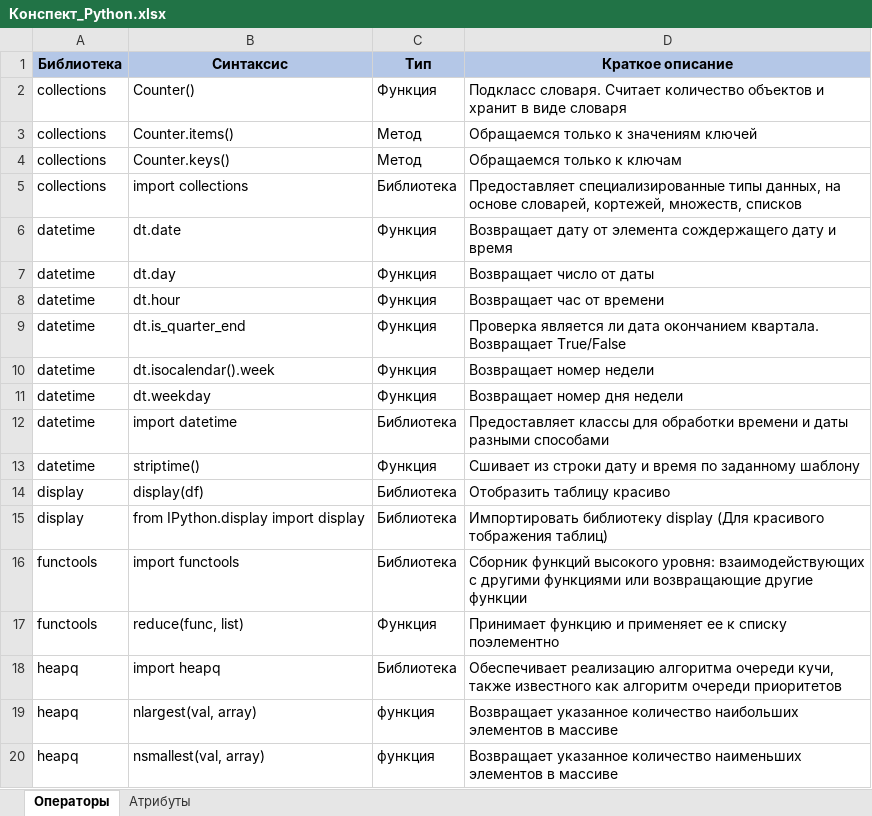
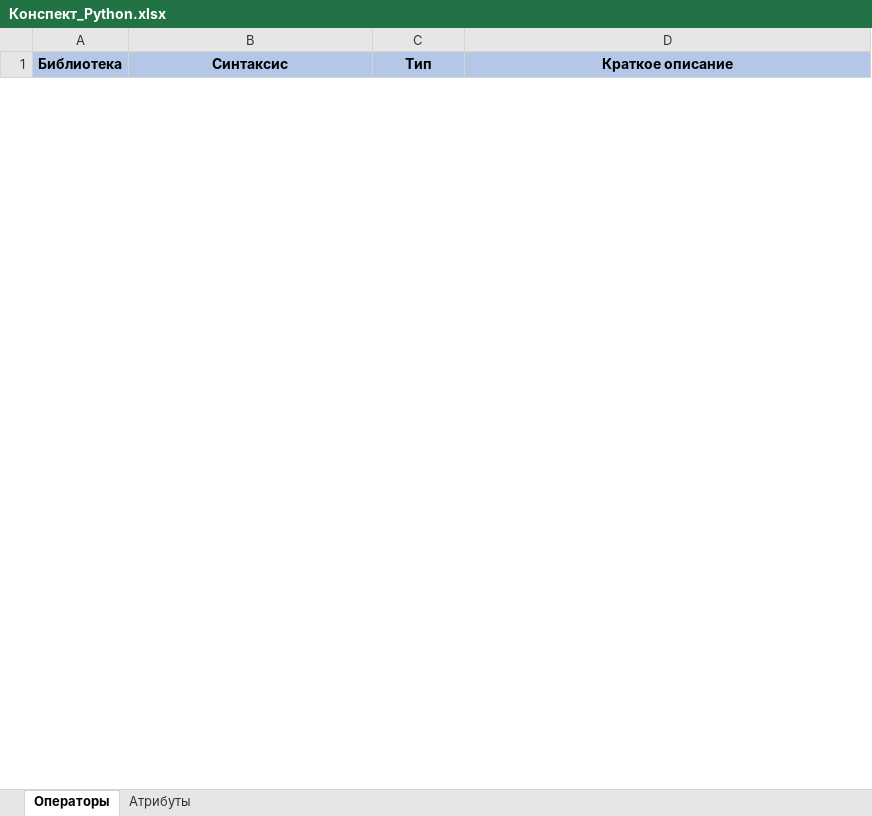
Before and after one commit to mustdayker/my_code, an Excel workbook: Конспект_Python.xlsx, sheet Операторы, drawn as a sheet; only a part is shown; values as stored, in another font and other column widths than the file's, no borders; removed rows and columns are numbered as before the commit, all else as after; the diff covers the shown part only; the diff names each change by its address in the sheet, - before the commit and + after, or states it on an @@ line.

```diff
--- a/Конспект_Python.xlsx (sheet Операторы)
+++ b/Конспект_Python.xlsx (sheet Операторы)
@@ row 2 hidden: collections | Counter() | Функция | Подкласс словаря. Считает количество объектов и хранит в виде словаря @@
@@ row 3 hidden: collections | Counter.items() | Метод | Обращаемся только к значениям ключей @@
@@ row 4 hidden: collections | Counter.keys() | Метод | Обращаемся только к ключам @@
@@ row 5 hidden: collections | import collections | Библиотека | Предоставляет специализированные типы данных, на основе словарей, кортежей, множеств, списков @@
@@ row 6 hidden: datetime | dt.date | Функция | Возвращает дату от элемента сождержащего дату и время @@
@@ row 7 hidden: datetime | dt.day | Функция | Возвращает число от даты @@
@@ row 8 hidden: datetime | dt.hour | Функция | Возвращает час от времени @@
@@ row 9 hidden: datetime | dt.is_quarter_end | Функция | Проверка является ли дата окончанием квартала. Возвращает True/False @@
@@ row 10 hidden: datetime | dt.isocalendar().week | Функция | Возвращает номер недели @@
@@ row 11 hidden: datetime | dt.weekday | Функция | Возвращает номер дня недели @@
@@ row 12 hidden: datetime | import datetime | Библиотека | Предоставляет классы для обработки времени и даты разными способами @@
@@ row 13 hidden: datetime | striptime() | Функция | Сшивает из строки дату и время по заданному шаблону @@
@@ row 14 hidden: display | display(df) | Библиотека | Отобразить таблицу красиво @@
@@ row 15 hidden: display | from IPython.display import display | Библиотека | Импортировать библиотеку display (Для красивого тображения таблиц) @@
@@ row 16 hidden: functools | import functools | Библиотека | Сборник функций высокого уровня: взаимодействующих с другими функциями или возвращающие другие функции @@
@@ row 17 hidden: functools | reduce(func, list) | Функция | Принимает функцию и применяет ее к списку поэлементно @@
@@ row 18 hidden: heapq | import heapq | Библиотека | Обеспечивает реализацию алгоритма очереди кучи, также известного как алгоритм очереди приоритетов @@
@@ row 19 hidden: heapq | nlargest(val, array) | функция | Возвращает указанное количество наибольших элементов в массиве @@
@@ row 20 hidden: heapq | nsmallest(val, array) | функция | Возвращает указанное количество наименьших элементов в массиве @@
```
Also changed, not shown: 4 added rows, 418 hidden or unhidden rows and 5 edited cells elsewhere in this sheet.
